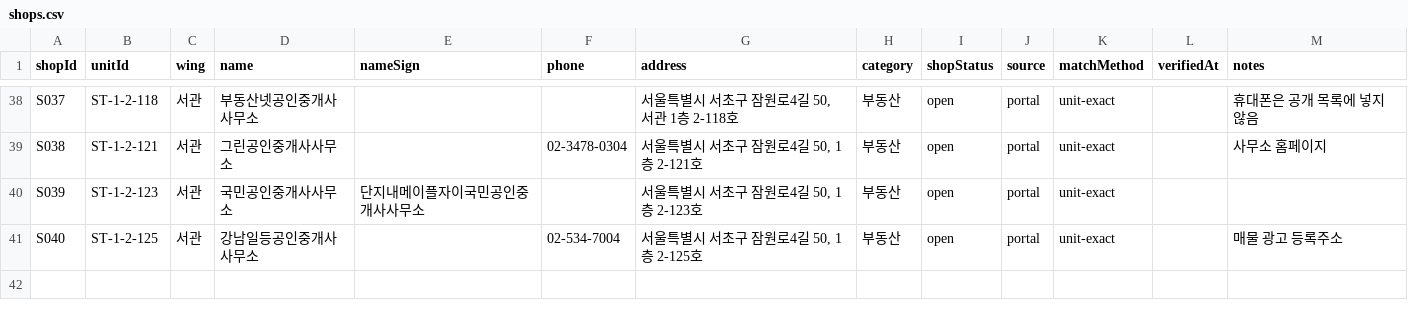
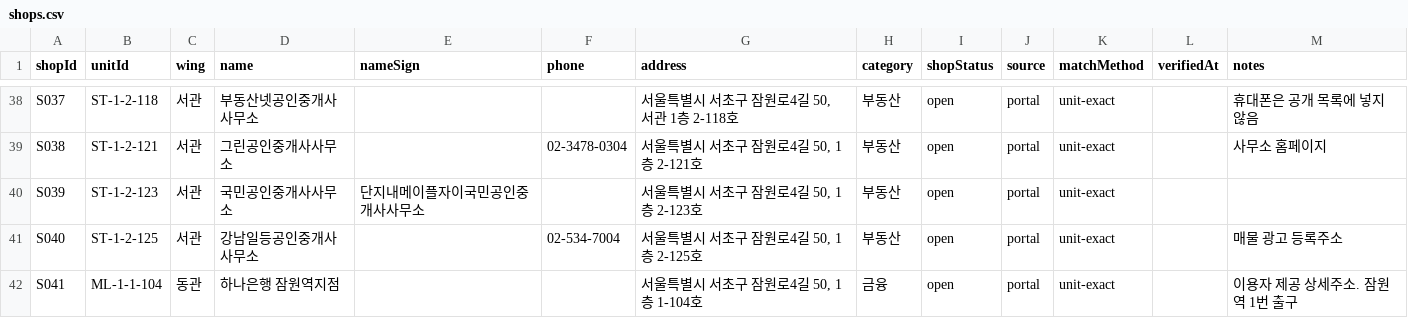
Before and after one commit to blanciel1977-lab/jamwon-maple-plaza, a CSV file: data/shops.csv, drawn as a sheet; only a part is shown, gaps mark what is left out.

```diff
--- a/data/shops.csv
+++ b/data/shops.csv
@@ -41 +41,2 @@ S039,ST-1-2-123,서관,국민공인중개사사무소,단지내메이플자이
 S040,ST-1-2-125,서관,강남일등공인중개사사무소,,02-534-7004,"서울특별시 서초구 잠원로4길 50, 1층 2-125호",부동산,open,portal,unit-exact,,매물 광고 등록주소
+S041,ML-1-1-104,동관,하나은행 잠원역지점,,,"서울특별시 서초구 잠원로4길 50, 1층 1-104호",금융,open,portal,unit-exact,,이용자 제공 상세주소. 잠원역 1번 출구
```
Also changed, not shown: 1 other file.
